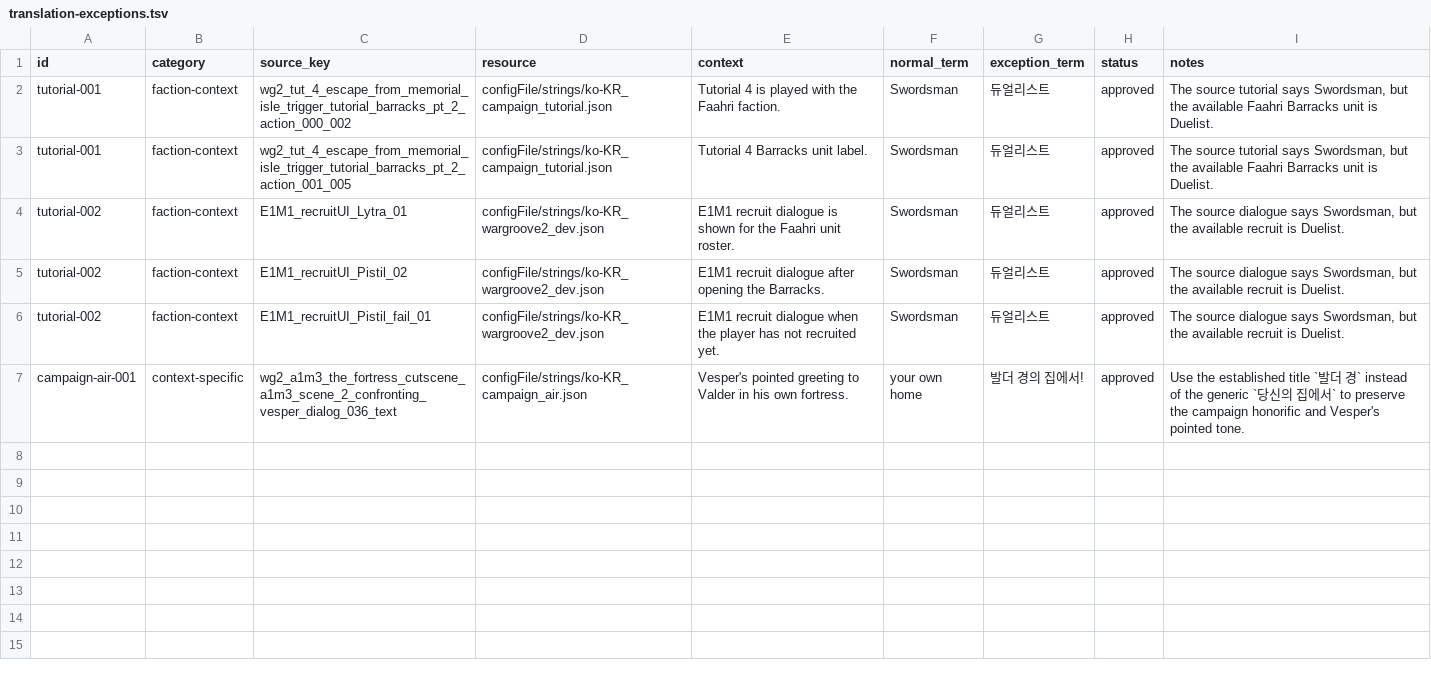
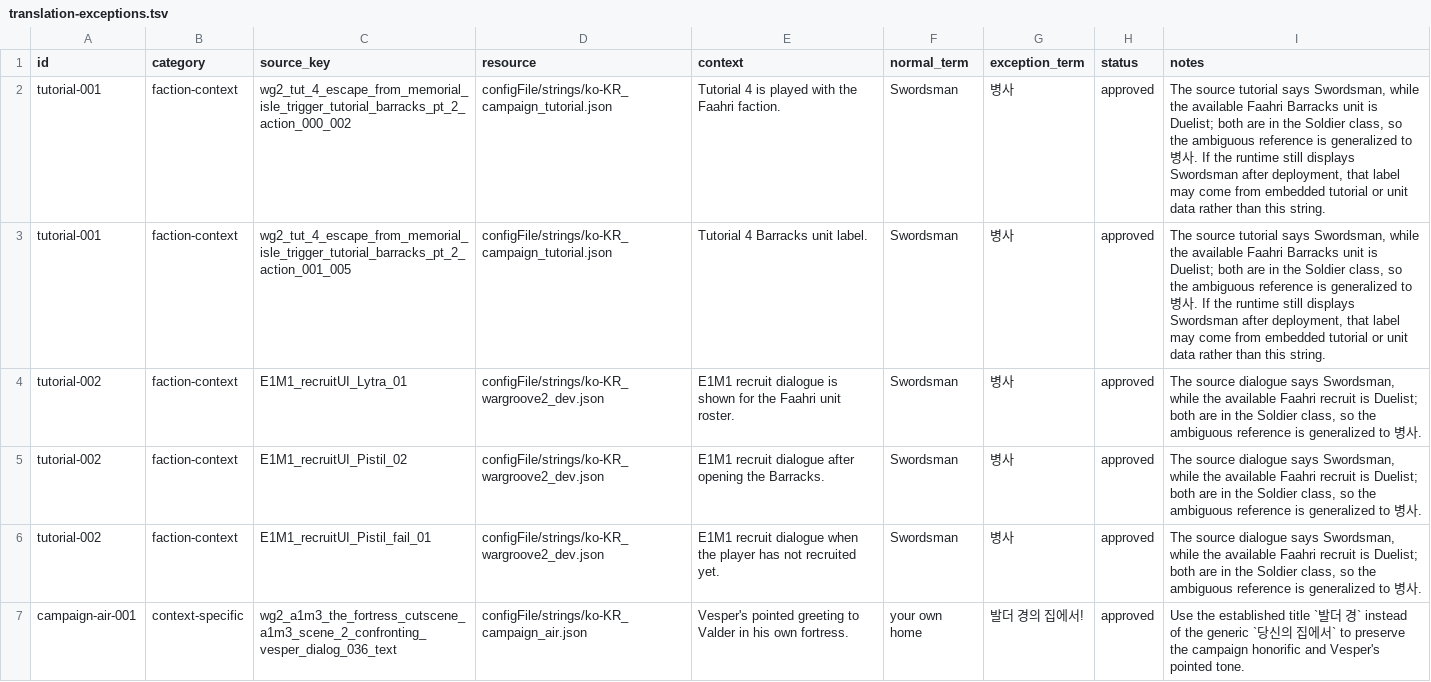
Before and after one commit to dongmasu/wargroove-ko-translate, a TSV file: work/Wargroove 2/1.2.x/translation-exceptions.tsv, drawn as a sheet.

Commit message:
Update tutorial unit wording and release artifacts

```diff
--- a/work/Wargroove 2/1.2.x/translation-exceptions.tsv
+++ b/work/Wargroove 2/1.2.x/translation-exceptions.tsv
@@ -1,7 +1,7 @@
 id	category	source_key	resource	context	normal_term	exception_term	status	notes
-tutorial-001	faction-context	wg2_tut_4_escape_from_memorial_isle_trigger_tutorial_barracks_pt_2_action_000_002	configFile/strings/ko-KR_campaign_tutorial.json	Tutorial 4 is played with the Faahri faction.	Swordsman	듀얼리스트	approved	The source tutorial says Swordsman, but the available Faahri Barracks unit is Duelist.
-tutorial-001	faction-context	wg2_tut_4_escape_from_memorial_isle_trigger_tutorial_barracks_pt_2_action_001_005	configFile/strings/ko-KR_campaign_tutorial.json	Tutorial 4 Barracks unit label.	Swordsman	듀얼리스트	approved	The source tutorial says Swordsman, but the available Faahri Barracks unit is Duelist.
-tutorial-002	faction-context	E1M1_recruitUI_Lytra_01	configFile/strings/ko-KR_wargroove2_dev.json	E1M1 recruit dialogue is shown for the Faahri unit roster.	Swordsman	듀얼리스트	approved	The source dialogue says Swordsman, but the available recruit is Duelist.
-tutorial-002	faction-context	E1M1_recruitUI_Pistil_02	configFile/strings/ko-KR_wargroove2_dev.json	E1M1 recruit dialogue after opening the Barracks.	Swordsman	듀얼리스트	approved	The source dialogue says Swordsman, but the available recruit is Duelist.
-tutorial-002	faction-context	E1M1_recruitUI_Pistil_fail_01	configFile/strings/ko-KR_wargroove2_dev.json	E1M1 recruit dialogue when the player has not recruited yet.	Swordsman	듀얼리스트	approved	The source dialogue says Swordsman, but the available recruit is Duelist.
+tutorial-001	faction-context	wg2_tut_4_escape_from_memorial_isle_trigger_tutorial_barracks_pt_2_action_000_002	configFile/strings/ko-KR_campaign_tutorial.json	Tutorial 4 is played with the Faahri faction.	Swordsman	병사	approved	The source tutorial says Swordsman, while the available Faahri Barracks unit is Duelist; both are in the Soldier class, so the ambiguous reference is generalized to 병사. If the runtime still displays Swordsman after deployment, that label may come from embedded tutorial or unit data rather than this string.
+tutorial-001	faction-context	wg2_tut_4_escape_from_memorial_isle_trigger_tutorial_barracks_pt_2_action_001_005	configFile/strings/ko-KR_campaign_tutorial.json	Tutorial 4 Barracks unit label.	Swordsman	병사	approved	The source tutorial says Swordsman, while the available Faahri Barracks unit is Duelist; both are in the Soldier class, so the ambiguous reference is generalized to 병사. If the runtime still displays Swordsman after deployment, that label may come from embedded tutorial or unit data rather than this string.
+tutorial-002	faction-context	E1M1_recruitUI_Lytra_01	configFile/strings/ko-KR_wargroove2_dev.json	E1M1 recruit dialogue is shown for the Faahri unit roster.	Swordsman	병사	approved	The source dialogue says Swordsman, while the available Faahri recruit is Duelist; both are in the Soldier class, so the ambiguous reference is generalized to 병사.
+tutorial-002	faction-context	E1M1_recruitUI_Pistil_02	configFile/strings/ko-KR_wargroove2_dev.json	E1M1 recruit dialogue after opening the Barracks.	Swordsman	병사	approved	The source dialogue says Swordsman, while the available Faahri recruit is Duelist; both are in the Soldier class, so the ambiguous reference is generalized to 병사.
+tutorial-002	faction-context	E1M1_recruitUI_Pistil_fail_01	configFile/strings/ko-KR_wargroove2_dev.json	E1M1 recruit dialogue when the player has not recruited yet.	Swordsman	병사	approved	The source dialogue says Swordsman, while the available Faahri recruit is Duelist; both are in the Soldier class, so the ambiguous reference is generalized to 병사.
 campaign-air-001	context-specific	wg2_a1m3_the_fortress_cutscene_a1m3_scene_2_confronting_vesper_dialog_036_text	configFile/strings/ko-KR_campaign_air.json	Vesper's pointed greeting to Valder in his own fortress.	your own home	발더 경의 집에서!	approved	Use the established title `발더 경` instead of the generic `당신의 집에서` to preserve the campaign honorific and Vesper's pointed tone.
```
Also changed, not shown: 8 other files.
